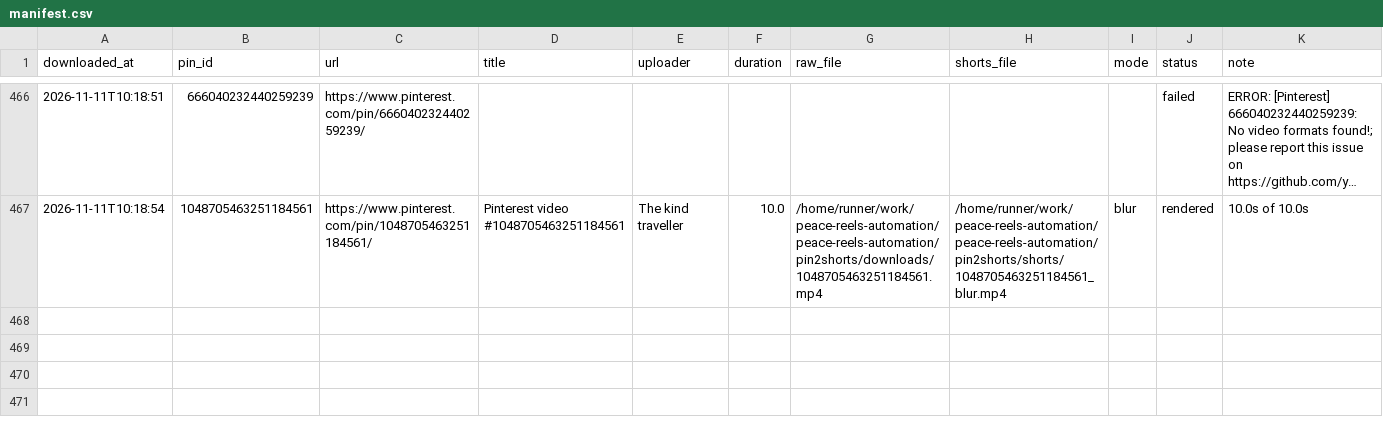
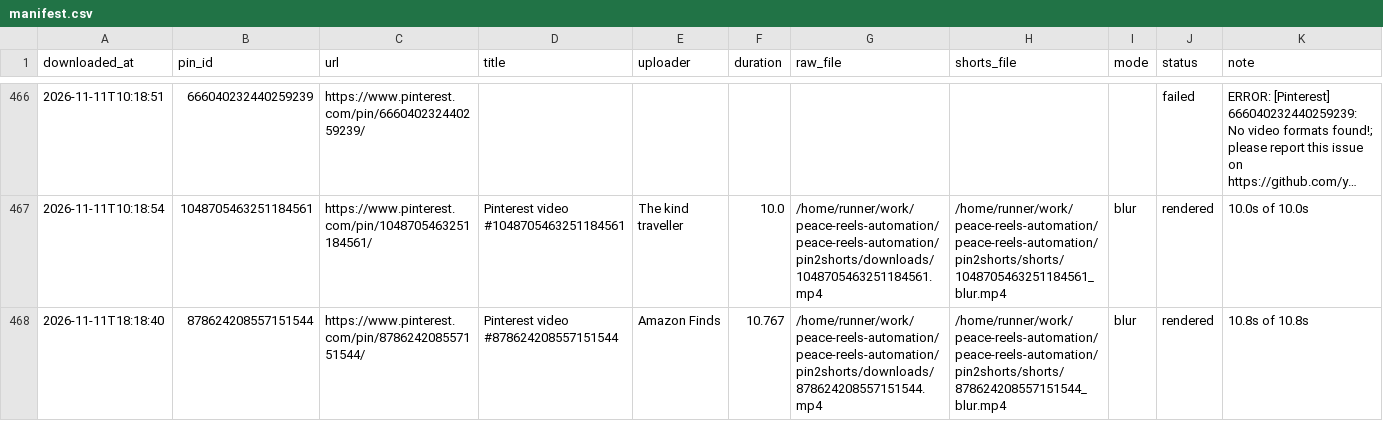
Before and after one commit to chetanJSPro/peace-reels-automation, a CSV file: pin2shorts/manifest.csv, drawn as a sheet; only a part is shown, gaps mark what is left out; long unchanged cells end in ….

```diff
--- a/pin2shorts/manifest.csv
+++ b/pin2shorts/manifest.csv
@@ -469 +469,2 @@ downloaded_at,pin_id,url,title,uploader,duration,raw_file,shorts_file,mode,statu
 2026-11-11T10:18:54,1048705463251184561,https://www.pinterest.com/pin/1048705463251184561/,Pinterest video #1048705463251184561,The kind traveller,10.0,/home/runner/work/peace-reels-automation/peace-reels-automation/pin2shorts/downloads/1048705463251184561.mp4,/home/runner/work/peace-reels-automation/peace-reels-automation/pin2shorts/shorts/1048705463251184561_blur.mp4,blur,rendered,10.0s of 10.0s
+2026-11-11T18:18:40,878624208557151544,https://www.pinterest.com/pin/878624208557151544/,Pinterest video #878624208557151544,Amazon Finds,10.767,/home/runner/work/peace-reels-automation/peace-reels-automation/pin2shorts/downloads/878624208557151544.mp4,/home/runner/work/peace-reels-automation/peace-reels-automation/pin2shorts/shorts/878624208557151544_blur.mp4,blur,rendered,10.8s of 10.8s
```
Also changed, not shown: pin2shorts/uploads.csv, 2 other files.
